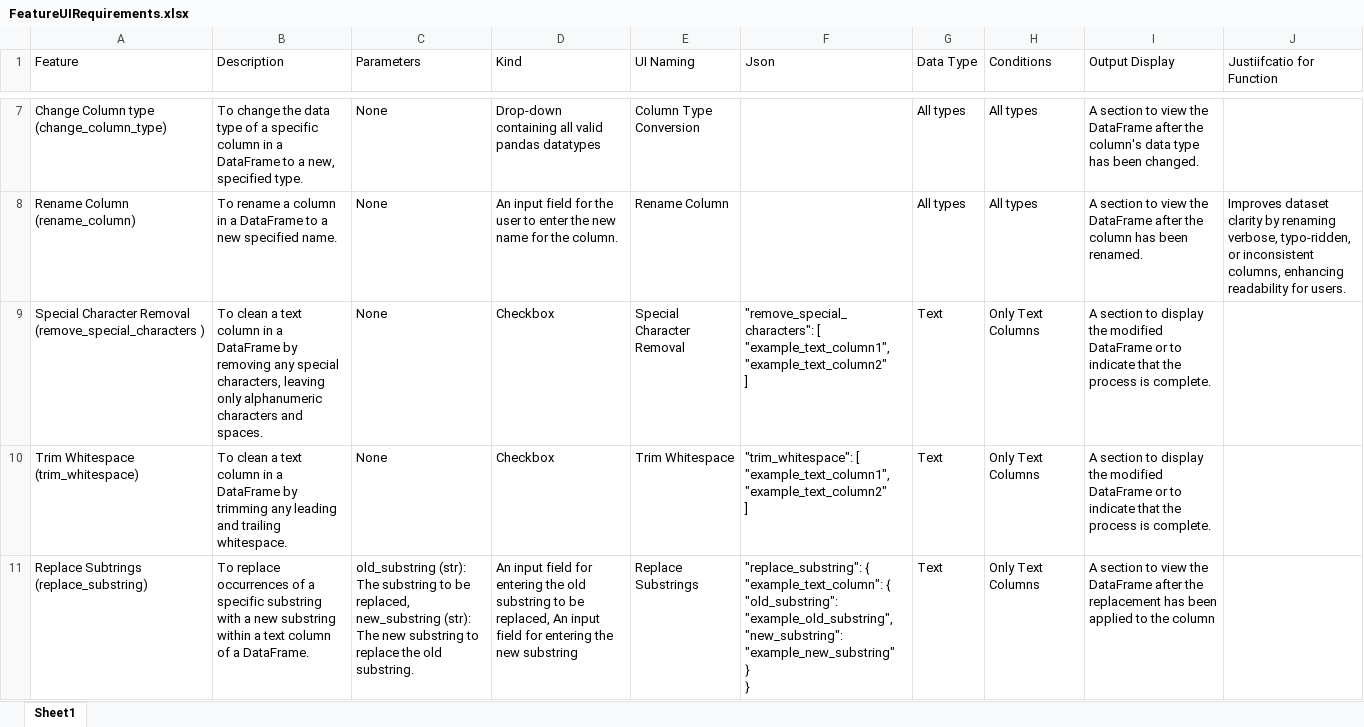
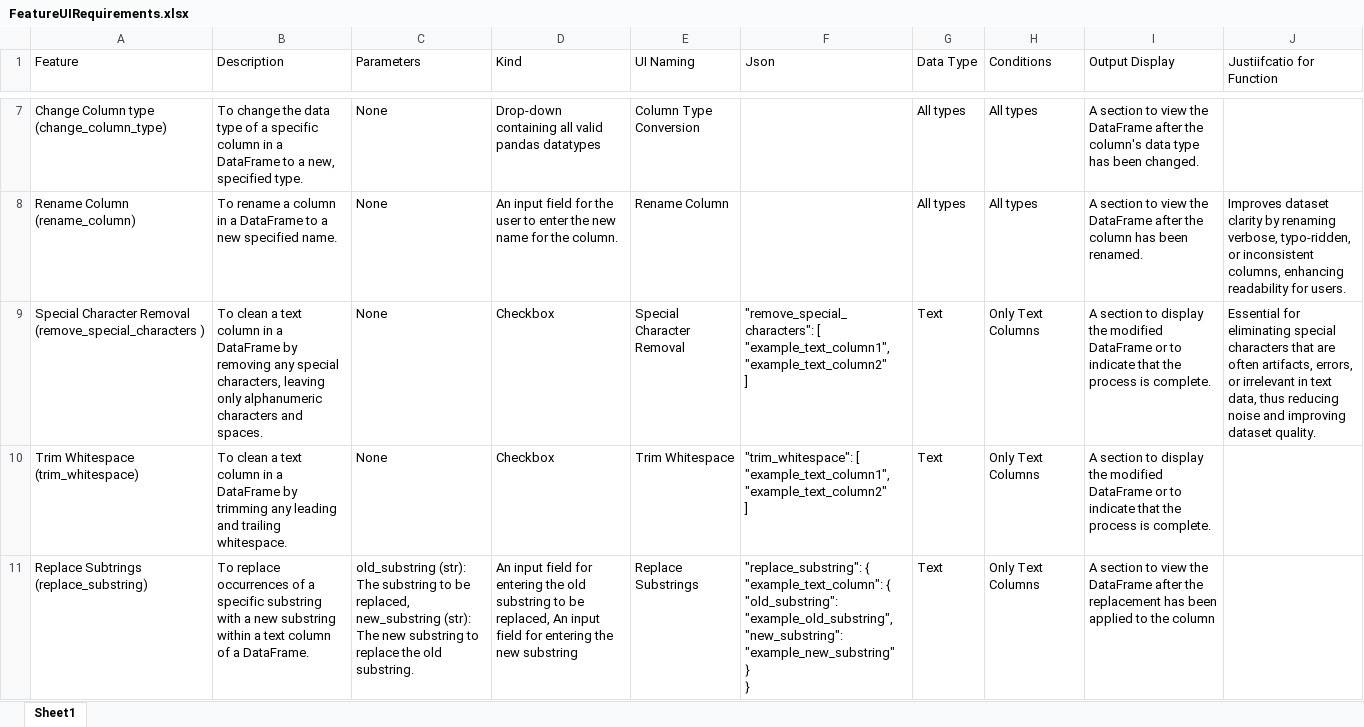
Before and after one commit to SeanMcCrossanTUD/TUD-Group-Project, an Excel workbook: Project supporting Artifacts/DataCleaningDocumentation/FeatureUIRequirements.xlsx, sheet Sheet1, drawn as a sheet; only a part is shown, gaps mark what is left out; values as stored, in another font and other column widths than the file's, no borders; the diff names each change by its address in the sheet, - before the commit and + after, or states it on an @@ line.

Commit message:
Update FeatureUIRequirements.xlsx

```diff
--- a/Project supporting Artifacts/DataCleaningDocumentation/FeatureUIRequirements.xlsx (sheet Sheet1)
+++ b/Project supporting Artifacts/DataCleaningDocumentation/FeatureUIRequirements.xlsx (sheet Sheet1)
-J9 (Justiifcatio for Function): (empty)
+J9 (Justiifcatio for Function): Essential for eliminating special characters that are often artifacts, errors, or irrelevant in text data, thus reducing noise and improving dataset quality.
```
